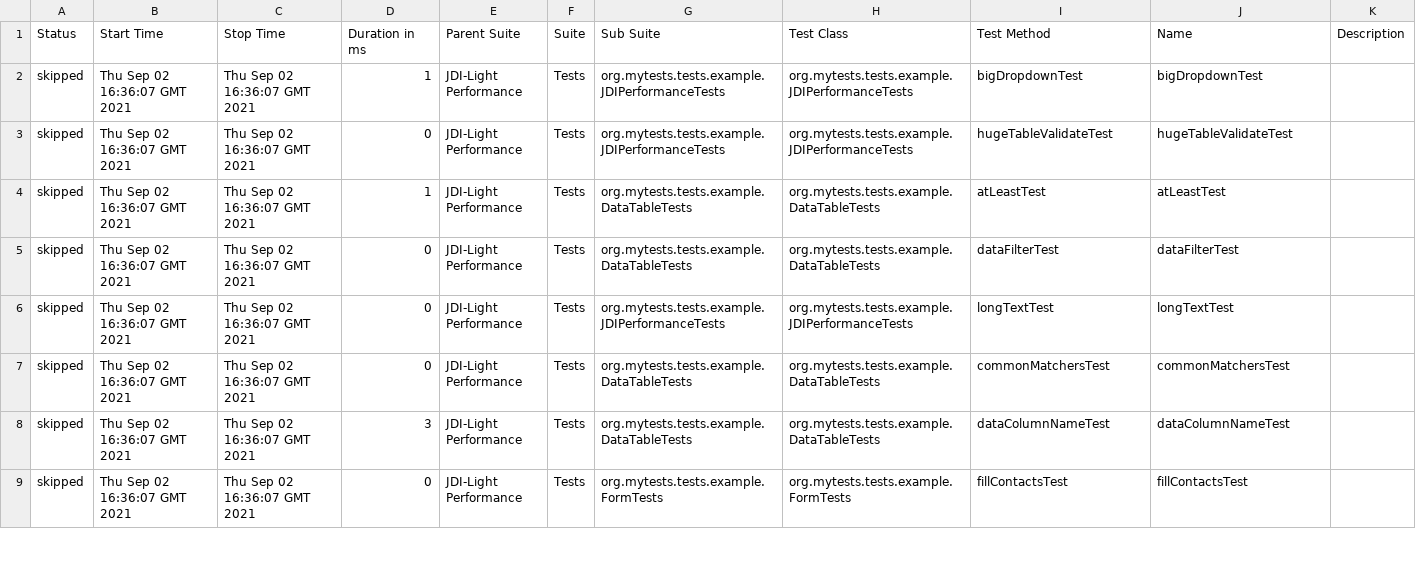
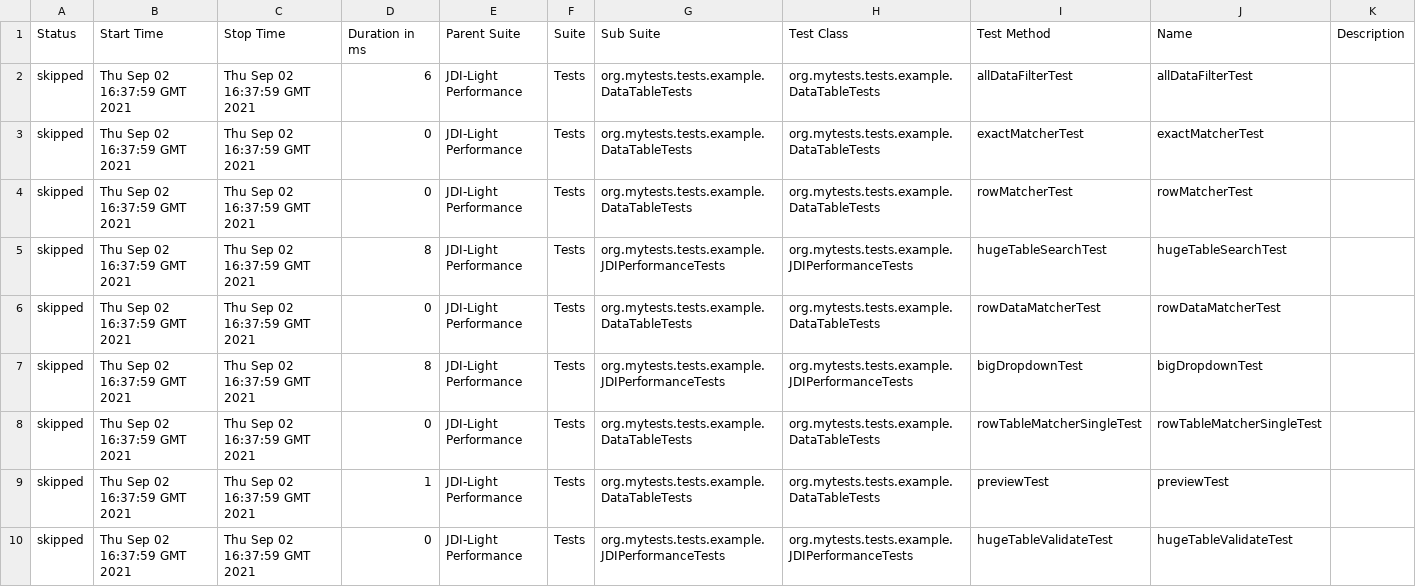
Before and after one commit to jdi-templates/jdi-light-browserstack, a CSV file: 1/data/suites.csv, drawn as a sheet; only a part is shown; the diff covers the shown part only.

```diff
--- a/1/data/suites.csv
+++ b/1/data/suites.csv
@@ -1,9 +1,10 @@
 "Status","Start Time","Stop Time","Duration in ms","Parent Suite","Suite","Sub Suite","Test Class","Test Method","Name","Description"
-"skipped","Thu Sep 02 16:36:07 GMT 2021","Thu Sep 02 16:36:07 GMT 2021","1","JDI-Light Performance","Tests","org.mytests.tests.example.JDIPerformanceTests","org.mytests.tests.example.JDIPerformanceTests","bigDropdownTest","bigDropdownTest",""
-"skipped","Thu Sep 02 16:36:07 GMT 2021","Thu Sep 02 16:36:07 GMT 2021","0","JDI-Light Performance","Tests","org.mytests.tests.example.JDIPerformanceTests","org.mytests.tests.example.JDIPerformanceTests","hugeTableValidateTest","hugeTableValidateTest",""
-"skipped","Thu Sep 02 16:36:07 GMT 2021","Thu Sep 02 16:36:07 GMT 2021","1","JDI-Light Performance","Tests","org.mytests.tests.example.DataTableTests","org.mytests.tests.example.DataTableTests","atLeastTest","atLeastTest",""
-"skipped","Thu Sep 02 16:36:07 GMT 2021","Thu Sep 02 16:36:07 GMT 2021","0","JDI-Light Performance","Tests","org.mytests.tests.example.DataTableTests","org.mytests.tests.example.DataTableTests","dataFilterTest","dataFilterTest",""
-"skipped","Thu Sep 02 16:36:07 GMT 2021","Thu Sep 02 16:36:07 GMT 2021","0","JDI-Light Performance","Tests","org.mytests.tests.example.JDIPerformanceTests","org.mytests.tests.example.JDIPerformanceTests","longTextTest","longTextTest",""
-"skipped","Thu Sep 02 16:36:07 GMT 2021","Thu Sep 02 16:36:07 GMT 2021","0","JDI-Light Performance","Tests","org.mytests.tests.example.DataTableTests","org.mytests.tests.example.DataTableTests","commonMatchersTest","commonMatchersTest",""
-"skipped","Thu Sep 02 16:36:07 GMT 2021","Thu Sep 02 16:36:07 GMT 2021","3","JDI-Light Performance","Tests","org.mytests.tests.example.DataTableTests","org.mytests.tests.example.DataTableTests","dataColumnNameTest","dataColumnNameTest",""
-"skipped","Thu Sep 02 16:36:07 GMT 2021","Thu Sep 02 16:36:07 GMT 2021","0","JDI-Light Performance","Tests","org.mytests.tests.example.FormTests","org.mytests.tests.example.FormTests","fillContactsTest","fillContactsTest",""
+"skipped","Thu Sep 02 16:37:59 GMT 2021","Thu Sep 02 16:37:59 GMT 2021","6","JDI-Light Performance","Tests","org.mytests.tests.example.DataTableTests","org.mytests.tests.example.DataTableTests","allDataFilterTest","allDataFilterTest",""
+"skipped","Thu Sep 02 16:37:59 GMT 2021","Thu Sep 02 16:37:59 GMT 2021","0","JDI-Light Performance","Tests","org.mytests.tests.example.DataTableTests","org.mytests.tests.example.DataTableTests","exactMatcherTest","exactMatcherTest",""
+"skipped","Thu Sep 02 16:37:59 GMT 2021","Thu Sep 02 16:37:59 GMT 2021","0","JDI-Light Performance","Tests","org.mytests.tests.example.DataTableTests","org.mytests.tests.example.DataTableTests","rowMatcherTest","rowMatcherTest",""
+"skipped","Thu Sep 02 16:37:59 GMT 2021","Thu Sep 02 16:37:59 GMT 2021","8","JDI-Light Performance","Tests","org.mytests.tests.example.JDIPerformanceTests","org.mytests.tests.example.JDIPerformanceTests","hugeTableSearchTest","hugeTableSearchTest",""
+"skipped","Thu Sep 02 16:37:59 GMT 2021","Thu Sep 02 16:37:59 GMT 2021","0","JDI-Light Performance","Tests","org.mytests.tests.example.DataTableTests","org.mytests.tests.example.DataTableTests","rowDataMatcherTest","rowDataMatcherTest",""
+"skipped","Thu Sep 02 16:37:59 GMT 2021","Thu Sep 02 16:37:59 GMT 2021","8","JDI-Light Performance","Tests","org.mytests.tests.example.JDIPerformanceTests","org.mytests.tests.example.JDIPerformanceTests","bigDropdownTest","bigDropdownTest",""
+"skipped","Thu Sep 02 16:37:59 GMT 2021","Thu Sep 02 16:37:59 GMT 2021","0","JDI-Light Performance","Tests","org.mytests.tests.example.DataTableTests","org.mytests.tests.example.DataTableTests","rowTableMatcherSingleTest","rowTableMatcherSingleTest",""
+"skipped","Thu Sep 02 16:37:59 GMT 2021","Thu Sep 02 16:37:59 GMT 2021","1","JDI-Light Performance","Tests","org.mytests.tests.example.DataTableTests","org.mytests.tests.example.DataTableTests","previewTest","previewTest",""
+"skipped","Thu Sep 02 16:37:59 GMT 2021","Thu Sep 02 16:37:59 GMT 2021","0","JDI-Light Performance","Tests","org.mytests.tests.example.JDIPerformanceTests","org.mytests.tests.example.JDIPerformanceTests","hugeTableValidateTest","hugeTableValidateTest",""
```
Also changed, not shown: 1 added row, 2 removed rows and 114 edited cells elsewhere in this file, 58 other files.
